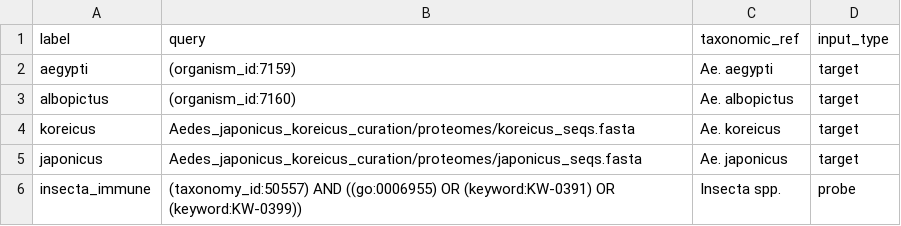
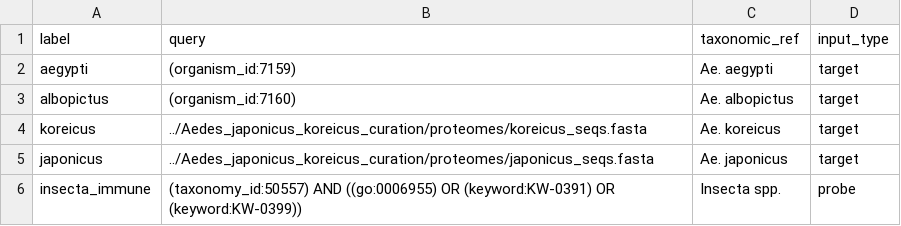
Before and after one commit to ssenci97/SCambrian, a TSV file: configs/query_configs.tsv, drawn as a sheet.

```diff
--- a/configs/query_configs.tsv
+++ b/configs/query_configs.tsv
@@ -3,4 +3,4 @@ aegypti	(organism_id:7159)	Ae. aegypti	target
 albopictus	(organism_id:7160)	Ae. albopictus	target
-koreicus	Aedes_japonicus_koreicus_curation/proteomes/koreicus_seqs.fasta	Ae. koreicus	target
-japonicus	Aedes_japonicus_koreicus_curation/proteomes/japonicus_seqs.fasta	Ae. japonicus	target
+koreicus	../Aedes_japonicus_koreicus_curation/proteomes/koreicus_seqs.fasta	Ae. koreicus	target
+japonicus	../Aedes_japonicus_koreicus_curation/proteomes/japonicus_seqs.fasta	Ae. japonicus	target
 insecta_immune	(taxonomy_id:50557) AND ((go:0006955) OR (keyword:KW-0391) OR (keyword:KW-0399))	Insecta spp.	probe
```
Also changed, not shown: 3 other files.
